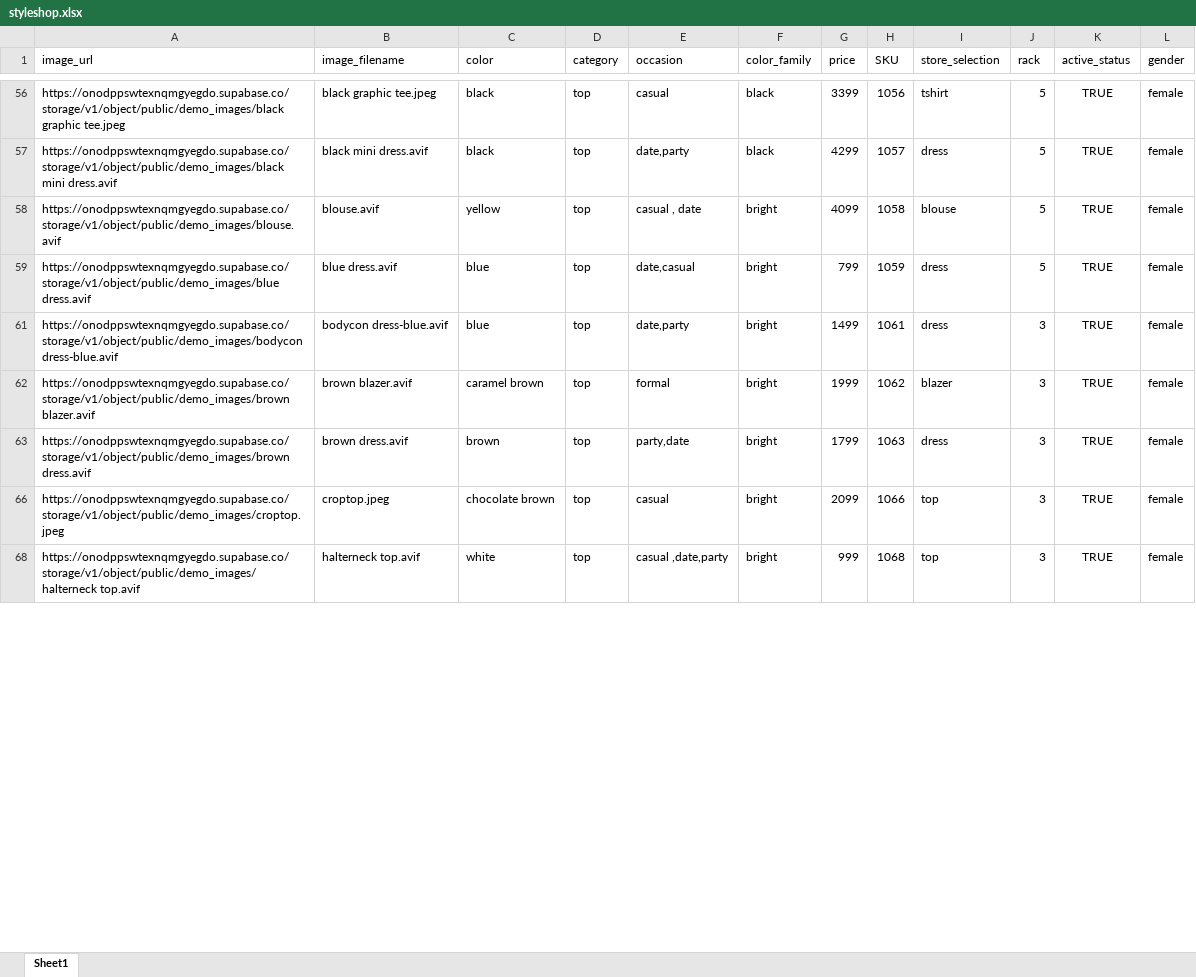
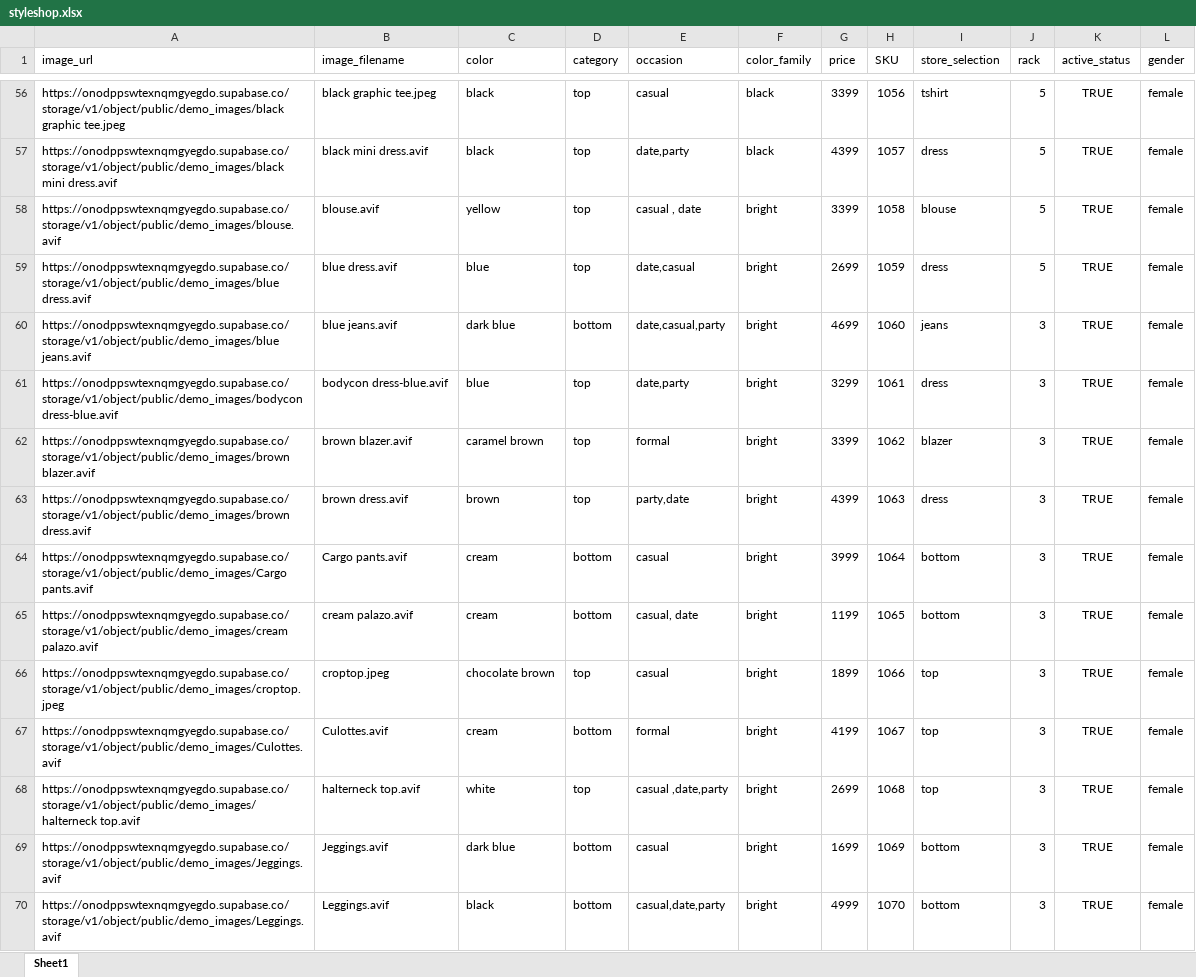
Before and after one commit to aryannn15/styleshop_backend, an Excel workbook: styleshop.xlsx, sheet Sheet1, drawn as a sheet; only a part is shown, gaps mark what is left out; values as stored, in another font and other column widths than the file's, no borders; the diff covers the shown part only; the diff names each change by its address in the sheet, - before the commit and + after, or states it on an @@ line.

```diff
--- a/styleshop.xlsx (sheet Sheet1)
+++ b/styleshop.xlsx (sheet Sheet1)
-G57 (price): 4299
+G57 (price): 4399
-G58 (price): 4099
+G58 (price): 3399
-G59 (price): 799
+G59 (price): 2699
+row 60: https://onodppswtexnqmgyegdo.supabase.co/storage/v1/object/public/demo_images/blue jeans.avif | blue jeans.avif | dark blue | bottom | date,casual,party | bright | 4699 | 1060 | jeans | 3 | TRUE | female
-G61 (price): 1499
+G61 (price): 3299
-G62 (price): 1999
+G62 (price): 3399
-G63 (price): 1799
+G63 (price): 4399
+row 64: https://onodppswtexnqmgyegdo.supabase.co/storage/v1/object/public/demo_images/Cargo pants.avif | Cargo pants.avif | cream | bottom | casual | bright | 3999 | 1064 | bottom | 3 | TRUE | female
+row 65: https://onodppswtexnqmgyegdo.supabase.co/storage/v1/object/public/demo_images/cream palazo.avif | cream palazo.avif | cream | bottom | casual, date | bright | 1199 | 1065 | bottom | 3 | TRUE | female
-G66 (price): 2099
+G66 (price): 1899
+row 67: https://onodppswtexnqmgyegdo.supabase.co/storage/v1/object/public/demo_images/Culottes.avif | Culottes.avif | cream | bottom | formal | bright | 4199 | 1067 | top | 3 | TRUE | female
-G68 (price): 999
+G68 (price): 2699
+row 69: https://onodppswtexnqmgyegdo.supabase.co/storage/v1/object/public/demo_images/Jeggings.avif | Jeggings.avif | dark blue | bottom | casual | bright | 1699 | 1069 | bottom | 3 | TRUE | female
+row 70: https://onodppswtexnqmgyegdo.supabase.co/storage/v1/object/public/demo_images/Leggings.avif | Leggings.avif | black | bottom | casual,date,party | bright | 4999 | 1070 | bottom | 3 | TRUE | female
```
Also changed, not shown: 22 added rows and 57 edited cells elsewhere in this sheet, hidden cells.
